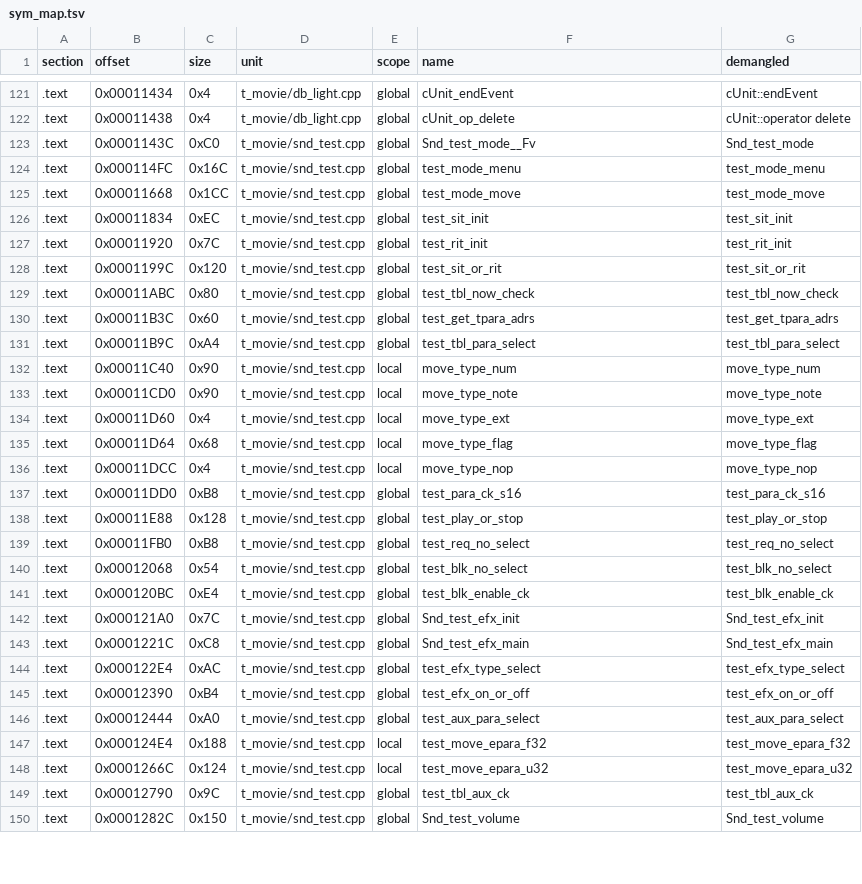
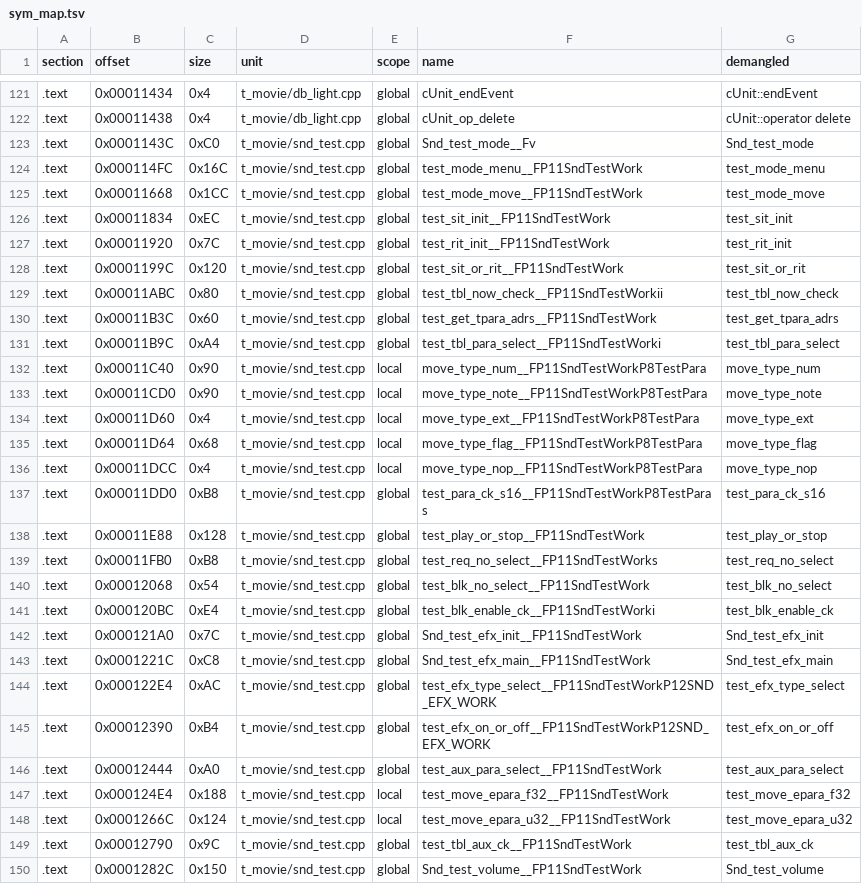
Before and after one commit to Penguinjanator/re4, a TSV file: config/G4BE08/modules/t_movie/sym_map.tsv, drawn as a sheet; only a part is shown, gaps mark what is left out; the diff covers the shown part only.

```diff
--- a/config/G4BE08/modules/t_movie/sym_map.tsv
+++ b/config/G4BE08/modules/t_movie/sym_map.tsv
@@ -123,28 +123,28 @@ section	offset	size	unit	scope	name	demangled
 .text	0x0001143C	0xC0	t_movie/snd_test.cpp	global	Snd_test_mode__Fv	Snd_test_mode
-.text	0x000114FC	0x16C	t_movie/snd_test.cpp	global	test_mode_menu	test_mode_menu
-.text	0x00011668	0x1CC	t_movie/snd_test.cpp	global	test_mode_move	test_mode_move
-.text	0x00011834	0xEC	t_movie/snd_test.cpp	global	test_sit_init	test_sit_init
-.text	0x00011920	0x7C	t_movie/snd_test.cpp	global	test_rit_init	test_rit_init
-.text	0x0001199C	0x120	t_movie/snd_test.cpp	global	test_sit_or_rit	test_sit_or_rit
-.text	0x00011ABC	0x80	t_movie/snd_test.cpp	global	test_tbl_now_check	test_tbl_now_check
-.text	0x00011B3C	0x60	t_movie/snd_test.cpp	global	test_get_tpara_adrs	test_get_tpara_adrs
-.text	0x00011B9C	0xA4	t_movie/snd_test.cpp	global	test_tbl_para_select	test_tbl_para_select
-.text	0x00011C40	0x90	t_movie/snd_test.cpp	local	move_type_num	move_type_num
-.text	0x00011CD0	0x90	t_movie/snd_test.cpp	local	move_type_note	move_type_note
-.text	0x00011D60	0x4	t_movie/snd_test.cpp	local	move_type_ext	move_type_ext
-.text	0x00011D64	0x68	t_movie/snd_test.cpp	local	move_type_flag	move_type_flag
-.text	0x00011DCC	0x4	t_movie/snd_test.cpp	local	move_type_nop	move_type_nop
-.text	0x00011DD0	0xB8	t_movie/snd_test.cpp	global	test_para_ck_s16	test_para_ck_s16
-.text	0x00011E88	0x128	t_movie/snd_test.cpp	global	test_play_or_stop	test_play_or_stop
-.text	0x00011FB0	0xB8	t_movie/snd_test.cpp	global	test_req_no_select	test_req_no_select
-.text	0x00012068	0x54	t_movie/snd_test.cpp	global	test_blk_no_select	test_blk_no_select
-.text	0x000120BC	0xE4	t_movie/snd_test.cpp	global	test_blk_enable_ck	test_blk_enable_ck
-.text	0x000121A0	0x7C	t_movie/snd_test.cpp	global	Snd_test_efx_init	Snd_test_efx_init
-.text	0x0001221C	0xC8	t_movie/snd_test.cpp	global	Snd_test_efx_main	Snd_test_efx_main
-.text	0x000122E4	0xAC	t_movie/snd_test.cpp	global	test_efx_type_select	test_efx_type_select
-.text	0x00012390	0xB4	t_movie/snd_test.cpp	global	test_efx_on_or_off	test_efx_on_or_off
-.text	0x00012444	0xA0	t_movie/snd_test.cpp	global	test_aux_para_select	test_aux_para_select
-.text	0x000124E4	0x188	t_movie/snd_test.cpp	local	test_move_epara_f32	test_move_epara_f32
-.text	0x0001266C	0x124	t_movie/snd_test.cpp	local	test_move_epara_u32	test_move_epara_u32
-.text	0x00012790	0x9C	t_movie/snd_test.cpp	global	test_tbl_aux_ck	test_tbl_aux_ck
-.text	0x0001282C	0x150	t_movie/snd_test.cpp	global	Snd_test_volume	Snd_test_volume
+.text	0x000114FC	0x16C	t_movie/snd_test.cpp	global	test_mode_menu__FP11SndTestWork	test_mode_menu
+.text	0x00011668	0x1CC	t_movie/snd_test.cpp	global	test_mode_move__FP11SndTestWork	test_mode_move
+.text	0x00011834	0xEC	t_movie/snd_test.cpp	global	test_sit_init__FP11SndTestWork	test_sit_init
+.text	0x00011920	0x7C	t_movie/snd_test.cpp	global	test_rit_init__FP11SndTestWork	test_rit_init
+.text	0x0001199C	0x120	t_movie/snd_test.cpp	global	test_sit_or_rit__FP11SndTestWork	test_sit_or_rit
+.text	0x00011ABC	0x80	t_movie/snd_test.cpp	global	test_tbl_now_check__FP11SndTestWorkii	test_tbl_now_check
+.text	0x00011B3C	0x60	t_movie/snd_test.cpp	global	test_get_tpara_adrs__FP11SndTestWork	test_get_tpara_adrs
+.text	0x00011B9C	0xA4	t_movie/snd_test.cpp	global	test_tbl_para_select__FP11SndTestWorki	test_tbl_para_select
+.text	0x00011C40	0x90	t_movie/snd_test.cpp	local	move_type_num__FP11SndTestWorkP8TestPara	move_type_num
+.text	0x00011CD0	0x90	t_movie/snd_test.cpp	local	move_type_note__FP11SndTestWorkP8TestPara	move_type_note
+.text	0x00011D60	0x4	t_movie/snd_test.cpp	local	move_type_ext__FP11SndTestWorkP8TestPara	move_type_ext
+.text	0x00011D64	0x68	t_movie/snd_test.cpp	local	move_type_flag__FP11SndTestWorkP8TestPara	move_type_flag
+.text	0x00011DCC	0x4	t_movie/snd_test.cpp	local	move_type_nop__FP11SndTestWorkP8TestPara	move_type_nop
+.text	0x00011DD0	0xB8	t_movie/snd_test.cpp	global	test_para_ck_s16__FP11SndTestWorkP8TestParas	test_para_ck_s16
+.text	0x00011E88	0x128	t_movie/snd_test.cpp	global	test_play_or_stop__FP11SndTestWork	test_play_or_stop
+.text	0x00011FB0	0xB8	t_movie/snd_test.cpp	global	test_req_no_select__FP11SndTestWorks	test_req_no_select
+.text	0x00012068	0x54	t_movie/snd_test.cpp	global	test_blk_no_select__FP11SndTestWork	test_blk_no_select
+.text	0x000120BC	0xE4	t_movie/snd_test.cpp	global	test_blk_enable_ck__FP11SndTestWorki	test_blk_enable_ck
+.text	0x000121A0	0x7C	t_movie/snd_test.cpp	global	Snd_test_efx_init__FP11SndTestWork	Snd_test_efx_init
+.text	0x0001221C	0xC8	t_movie/snd_test.cpp	global	Snd_test_efx_main__FP11SndTestWork	Snd_test_efx_main
+.text	0x000122E4	0xAC	t_movie/snd_test.cpp	global	test_efx_type_select__FP11SndTestWorkP12SND_EFX_WORK	test_efx_type_select
+.text	0x00012390	0xB4	t_movie/snd_test.cpp	global	test_efx_on_or_off__FP11SndTestWorkP12SND_EFX_WORK	test_efx_on_or_off
+.text	0x00012444	0xA0	t_movie/snd_test.cpp	global	test_aux_para_select__FP11SndTestWork	test_aux_para_select
+.text	0x000124E4	0x188	t_movie/snd_test.cpp	local	test_move_epara_f32__FP11SndTestWork	test_move_epara_f32
+.text	0x0001266C	0x124	t_movie/snd_test.cpp	local	test_move_epara_u32__FP11SndTestWork	test_move_epara_u32
+.text	0x00012790	0x9C	t_movie/snd_test.cpp	global	test_tbl_aux_ck__FP11SndTestWork	test_tbl_aux_ck
+.text	0x0001282C	0x150	t_movie/snd_test.cpp	global	Snd_test_volume__FP11SndTestWork	Snd_test_volume
```
Also changed, not shown: 48 edited cells elsewhere in this file, config/G4BE08/modules/em22/sym_map.tsv, config/G4BE08/modules/em38/sym_map.tsv, 38 other files.
